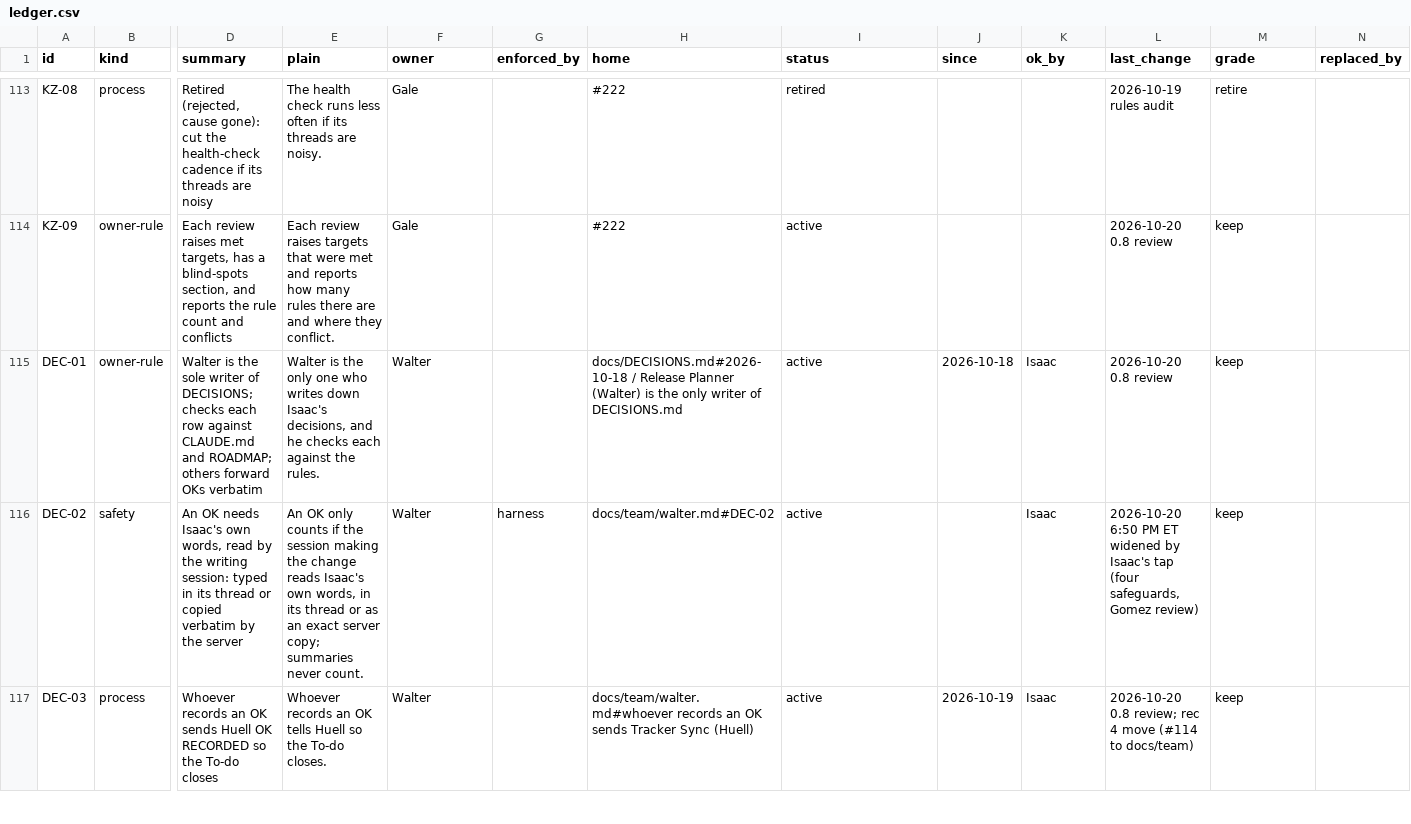
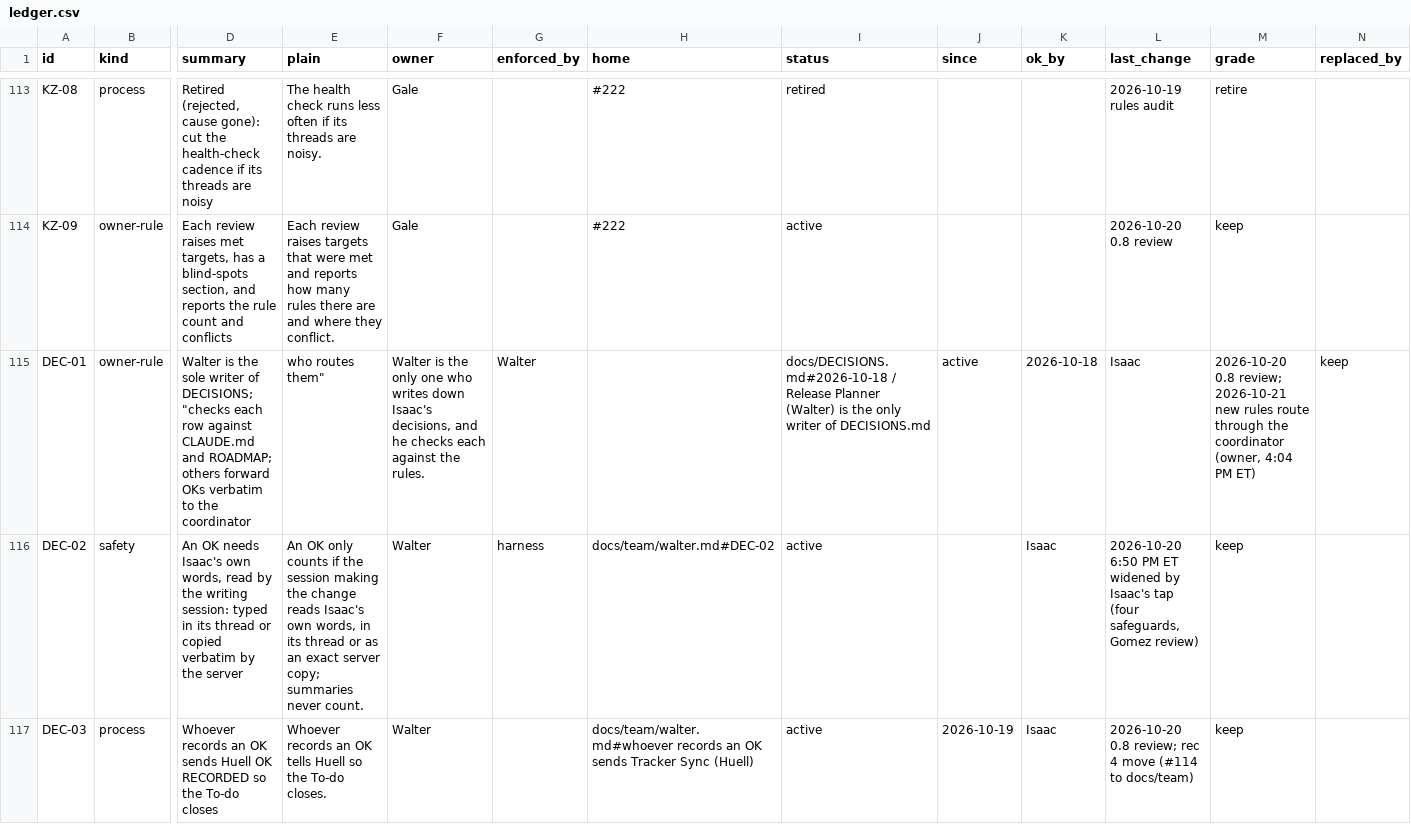
Before and after one commit to HackTheMeatball/daeva-companion, a CSV file: docs/kaizen/ledger.csv, drawn as a sheet; only a part is shown, gaps mark what is left out; the diff covers the shown part only; the diff names each change by its address in the sheet, - before the commit and + after, or states it on an @@ line.

```diff
--- a/docs/kaizen/ledger.csv
+++ b/docs/kaizen/ledger.csv
-D115 (summary): …of DECISIONS; checks each row against CLAUDE.md and ROADMAP; others forward OKs verbatim
+D115 (summary): …of DECISIONS; "checks each row against CLAUDE.md and ROADMAP; others forward OKs verbatim to the coordinator
-E115 (plain): Walter is the only one who writes down Isaac's decisions, and he checks each against the rules.
+E115 (plain): who routes them"
-F115 (owner): Walter
+F115 (owner): Walter is the only one who writes down Isaac's decisions, and he checks each against the rules.
-G115 (enforced_by): (empty)
+G115 (enforced_by): Walter
-H115 (home): docs/DECISIONS.md#2026-10-18 / Release Planner (Walter) is the only writer of DECISIONS.md
+H115 (home): (empty)
-I115 (status): active
+I115 (status): docs/DECISIONS.md#2026-10-18 / Release Planner (Walter) is the only writer of DECISIONS.md
-J115 (since): 2026-10-18
+J115 (since): active
-K115 (ok_by): Isaac
+K115 (ok_by): 2026-10-18
-L115 (last_change): 2026-10-20 0.8 review
+L115 (last_change): Isaac
-M115 (grade): keep
+M115 (grade): 2026-10-20 0.8 review; 2026-10-21 new rules route through the coordinator (owner, 4:04 PM ET)
-N115 (replaced_by): (empty)
+N115 (replaced_by): keep
```
Also changed, not shown: 6 edited cells elsewhere in this file, 4 other files.
